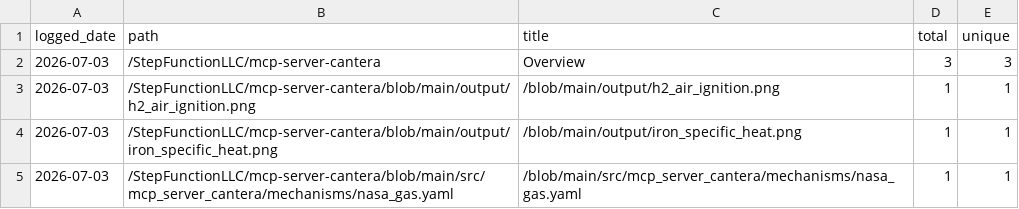
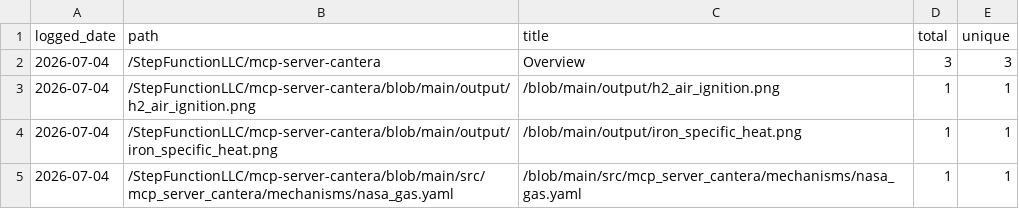
Before and after one commit to StepFunctionLLC/mcp-server-cantera, a CSV file: traffic-logger/data/paths.csv, drawn as a sheet.

```diff
--- a/traffic-logger/data/paths.csv
+++ b/traffic-logger/data/paths.csv
@@ -1,5 +1,5 @@
 logged_date,path,title,total,unique
-2026-07-03,/StepFunctionLLC/mcp-server-cantera,Overview,3,3
-2026-07-03,/StepFunctionLLC/mcp-server-cantera/blob/main/output/h2_air_ignition.png,/blob/main/output/h2_air_ignition.png,1,1
-2026-07-03,/StepFunctionLLC/mcp-server-cantera/blob/main/output/iron_specific_heat.png,/blob/main/output/iron_specific_heat.png,1,1
-2026-07-03,/StepFunctionLLC/mcp-server-cantera/blob/main/src/mcp_server_cantera/mechanisms/nasa_gas.yaml,/blob/main/src/mcp_server_cantera/mechanisms/nasa_gas.yaml,1,1
+2026-07-04,/StepFunctionLLC/mcp-server-cantera,Overview,3,3
+2026-07-04,/StepFunctionLLC/mcp-server-cantera/blob/main/output/h2_air_ignition.png,/blob/main/output/h2_air_ignition.png,1,1
+2026-07-04,/StepFunctionLLC/mcp-server-cantera/blob/main/output/iron_specific_heat.png,/blob/main/output/iron_specific_heat.png,1,1
+2026-07-04,/StepFunctionLLC/mcp-server-cantera/blob/main/src/mcp_server_cantera/mechanisms/nasa_gas.yaml,/blob/main/src/mcp_server_cantera/mechanisms/nasa_gas.yaml,1,1
```
Also changed, not shown: traffic-logger/data/clones.csv, traffic-logger/data/views.csv, 1 other file.
